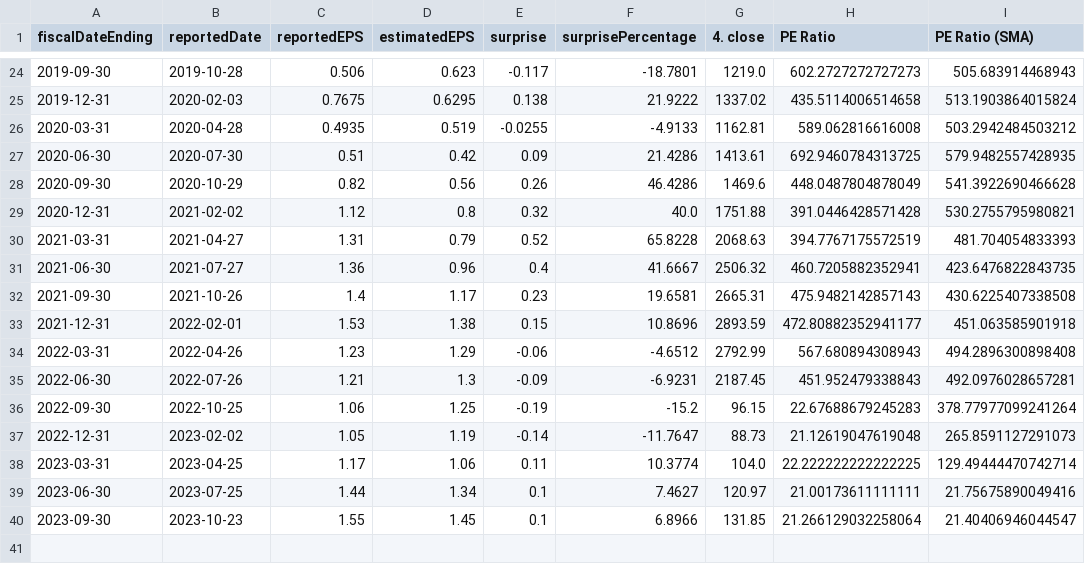
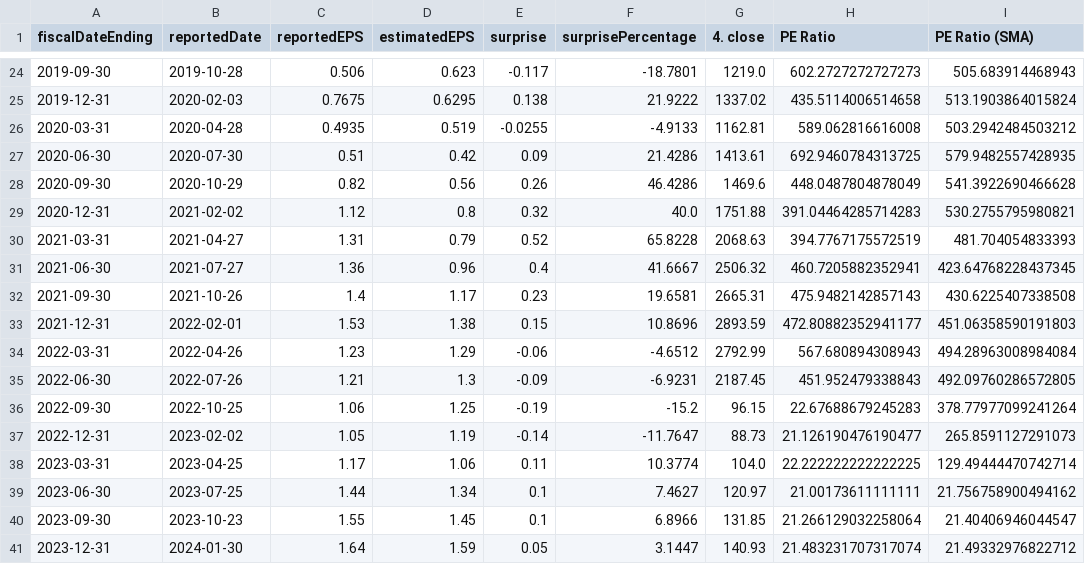
Before and after one commit to zhems/StockAnalysis, a CSV file: pe_ratio_dfs/GOOG.csv, drawn as a sheet; only a part is shown, gaps mark what is left out; the diff covers the shown part only.

```diff
--- a/pe_ratio_dfs/GOOG.csv
+++ b/pe_ratio_dfs/GOOG.csv
@@ -28,13 +28,14 @@ fiscalDateEnding,reportedDate,reportedEPS,estimatedEPS,surprise,surprisePercenta
 2020-09-30,2020-10-29,0.82,0.56,0.26,46.4286,1469.6,448.0487804878049,541.3922690466628
-2020-12-31,2021-02-02,1.12,0.8,0.32,40.0,1751.88,391.0446428571428,530.2755795980821
+2020-12-31,2021-02-02,1.12,0.8,0.32,40.0,1751.88,391.04464285714283,530.2755795980821
 2021-03-31,2021-04-27,1.31,0.79,0.52,65.8228,2068.63,394.7767175572519,481.704054833393
-2021-06-30,2021-07-27,1.36,0.96,0.4,41.6667,2506.32,460.7205882352941,423.6476822843735
+2021-06-30,2021-07-27,1.36,0.96,0.4,41.6667,2506.32,460.7205882352941,423.64768228437345
 2021-09-30,2021-10-26,1.4,1.17,0.23,19.6581,2665.31,475.9482142857143,430.6225407338508
-2021-12-31,2022-02-01,1.53,1.38,0.15,10.8696,2893.59,472.80882352941177,451.063585901918
-2022-03-31,2022-04-26,1.23,1.29,-0.06,-4.6512,2792.99,567.680894308943,494.2896300898408
-2022-06-30,2022-07-26,1.21,1.3,-0.09,-6.9231,2187.45,451.952479338843,492.0976028657281
+2021-12-31,2022-02-01,1.53,1.38,0.15,10.8696,2893.59,472.80882352941177,451.06358590191803
+2022-03-31,2022-04-26,1.23,1.29,-0.06,-4.6512,2792.99,567.680894308943,494.28963008984084
+2022-06-30,2022-07-26,1.21,1.3,-0.09,-6.9231,2187.45,451.952479338843,492.09760286572805
 2022-09-30,2022-10-25,1.06,1.25,-0.19,-15.2,96.15,22.67688679245283,378.77977099241264
-2022-12-31,2023-02-02,1.05,1.19,-0.14,-11.7647,88.73,21.12619047619048,265.8591127291073
+2022-12-31,2023-02-02,1.05,1.19,-0.14,-11.7647,88.73,21.126190476190477,265.8591127291073
 2023-03-31,2023-04-25,1.17,1.06,0.11,10.3774,104.0,22.222222222222225,129.49444470742714
-2023-06-30,2023-07-25,1.44,1.34,0.1,7.4627,120.97,21.00173611111111,21.75675890049416
+2023-06-30,2023-07-25,1.44,1.34,0.1,7.4627,120.97,21.00173611111111,21.756758900494162
 2023-09-30,2023-10-23,1.55,1.45,0.1,6.8966,131.85,21.266129032258064,21.40406946044547
+2023-12-31,2024-01-30,1.64,1.59,0.05,3.1447,140.93,21.483231707317074,21.49332976822712
```
Also changed, not shown: 8 edited cells elsewhere in this file, pe_ratio_dfs/AAPL.csv, pe_ratio_dfs/AMZN.csv, 14 other files.
